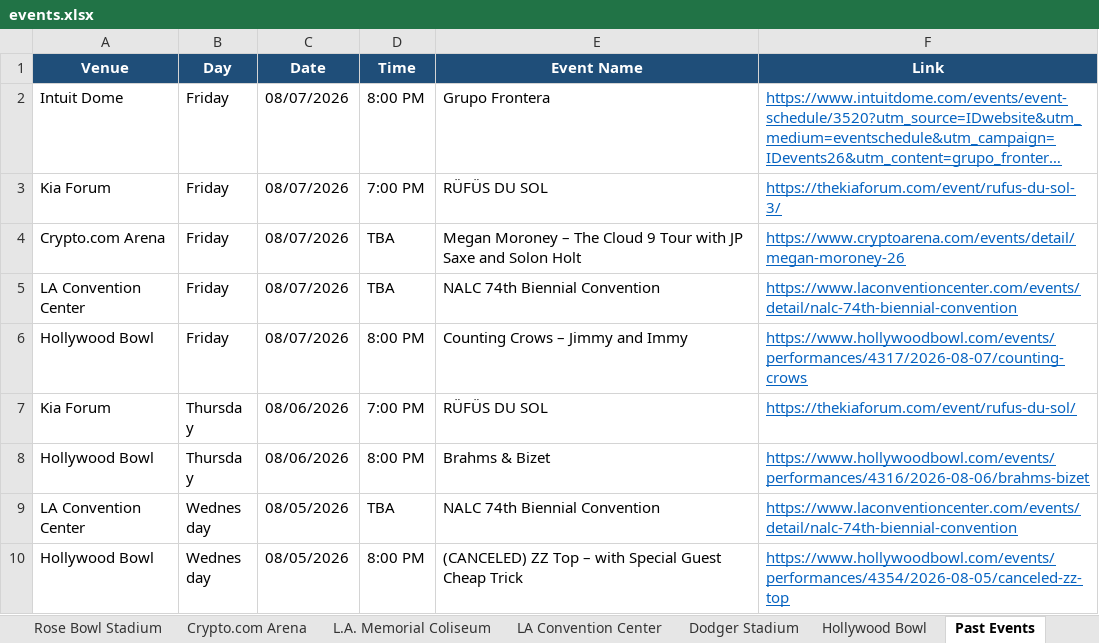
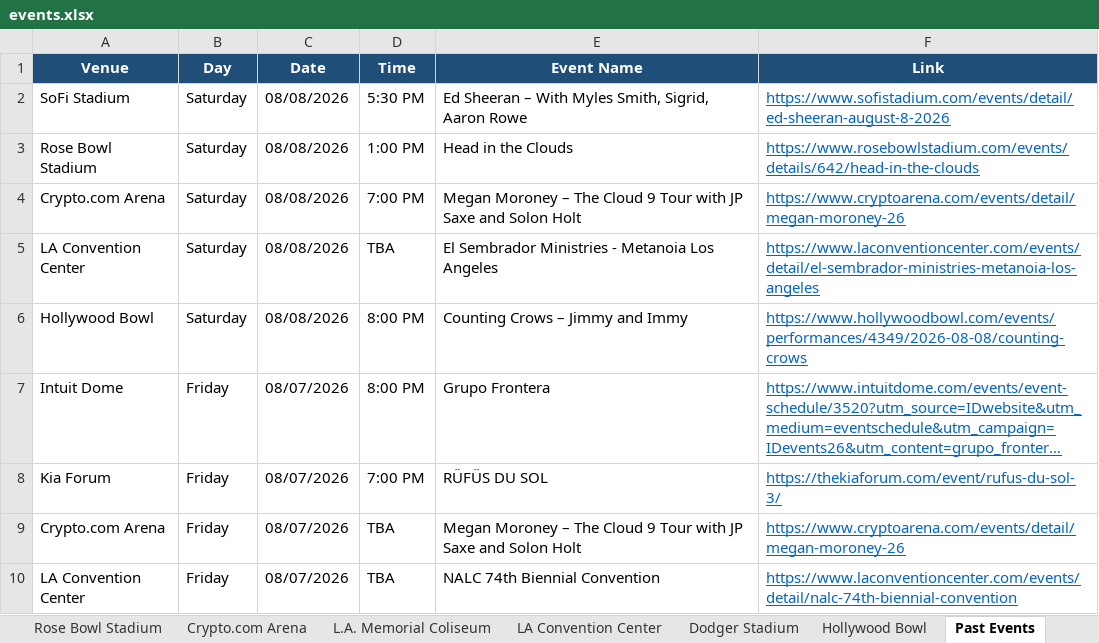
Before and after one commit to hannahlee-vzw/southern_california_events, an Excel workbook: docs/events.xlsx, sheet Past Events, drawn as a sheet; only a part is shown; the shorter side is filled out with more unchanged rows; long unchanged cells end in …; values as stored, in another font and other column widths than the file's, no borders; the diff names each change by its address in the sheet, - before the commit and + after, or states it on an @@ line.

```diff
--- a/docs/events.xlsx (sheet Past Events)
+++ b/docs/events.xlsx (sheet Past Events)
+row 2: SoFi Stadium | Saturday | 08/08/2026 | 5:30 PM | Ed Sheeran – With Myles Smith, Sigrid, Aaron Rowe | https://www.sofistadium.com/events/detail/ed-sheeran-august-8-2026
+row 3: Rose Bowl Stadium | Saturday | 08/08/2026 | 1:00 PM | Head in the Clouds | https://www.rosebowlstadium.com/events/details/642/head-in-the-clouds
+row 4: Crypto.com Arena | Saturday | 08/08/2026 | 7:00 PM | Megan Moroney – The Cloud 9 Tour with JP Saxe and Solon Holt | https://www.cryptoarena.com/events/detail/megan-moroney-26
+row 5: LA Convention Center | Saturday | 08/08/2026 | TBA | El Sembrador Ministries - Metanoia Los Angeles | https://www.laconventioncenter.com/events/detail/el-sembrador-ministries-metanoia-los-angeles
+row 6: Hollywood Bowl | Saturday | 08/08/2026 | 8:00 PM | Counting Crows – Jimmy and Immy | https://www.hollywoodbowl.com/events/performances/4349/2026-08-08/counting-crows
```
Also changed, not shown: sheet Rose Bowl Stadium, sheet SoFi Stadium, sheet Hollywood Bowl, sheet Crypto.com Arena, sheet LA Convention Center, 3 other files.
